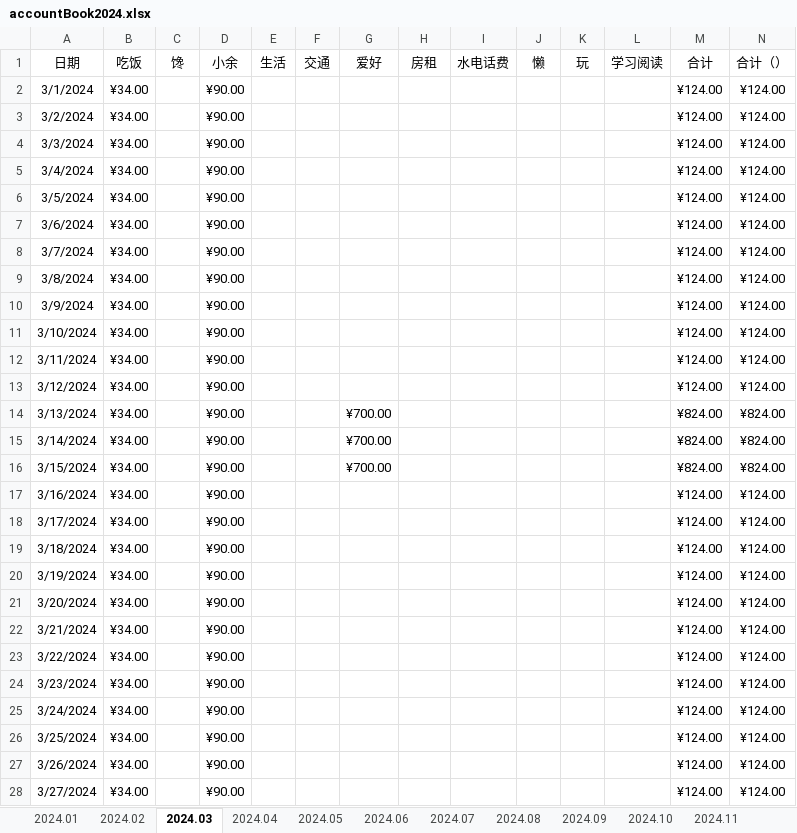
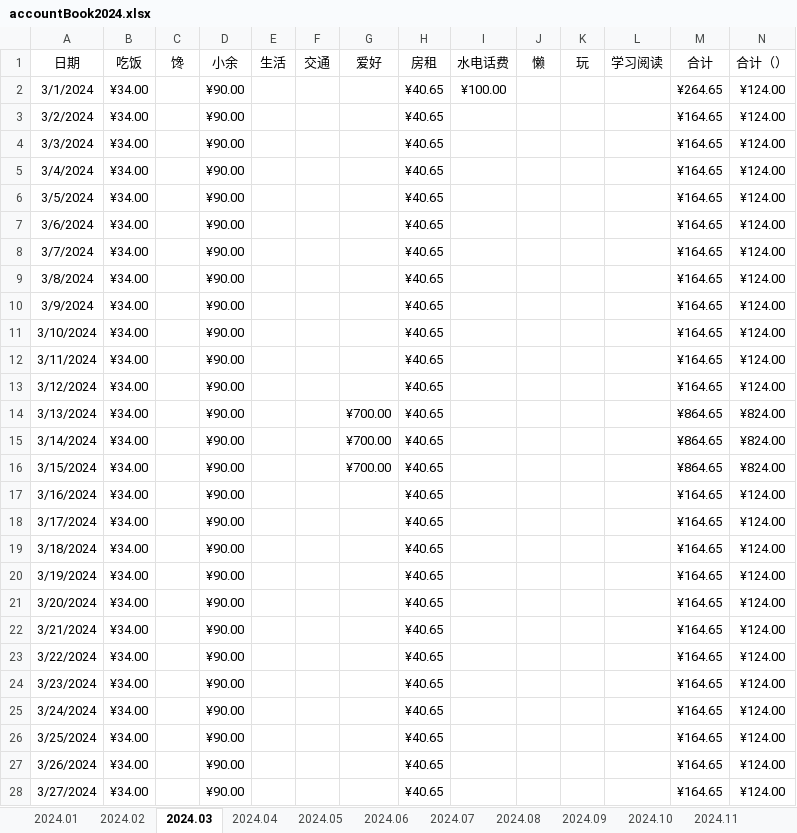
Before and after one commit to pangpangzhuxiaoyu/zhubiye, an Excel workbook: personal space(program)/accountBook2024.xlsx, sheet 2024.03, drawn as a sheet; only a part is shown; values as stored, in another font and other column widths than the file's, no borders; conditional formats and table styles not drawn; the diff covers the shown part only; the diff names each change by its address in the sheet, - before the commit and + after, or states it on an @@ line.

```diff
--- a/personal space(program)/accountBook2024.xlsx (sheet 2024.03)
+++ b/personal space(program)/accountBook2024.xlsx (sheet 2024.03)
-H2:H28 (房租): (empty)
+H2:H28 (房租): ¥40.65
-I2 (水电话费): (empty)
+I2 (水电话费): ¥100.00
-M2 (合计): ¥124.00
+M2 (合计): ¥264.65
-M3:M13 (合计): ¥124.00
+M3:M13 (合计): ¥164.65
-M14:M16 (合计): ¥824.00
+M14:M16 (合计): ¥864.65
-M17:M28 (合计): ¥124.00
+M17:M28 (合计): ¥164.65
```
Also changed, not shown: 12 edited cells elsewhere in this sheet, sheet 年度总结, sheet 2024.02, sheet 2024.12, sheet 2024.01, other sheet tabs, charts or pictures, 1 other file.
